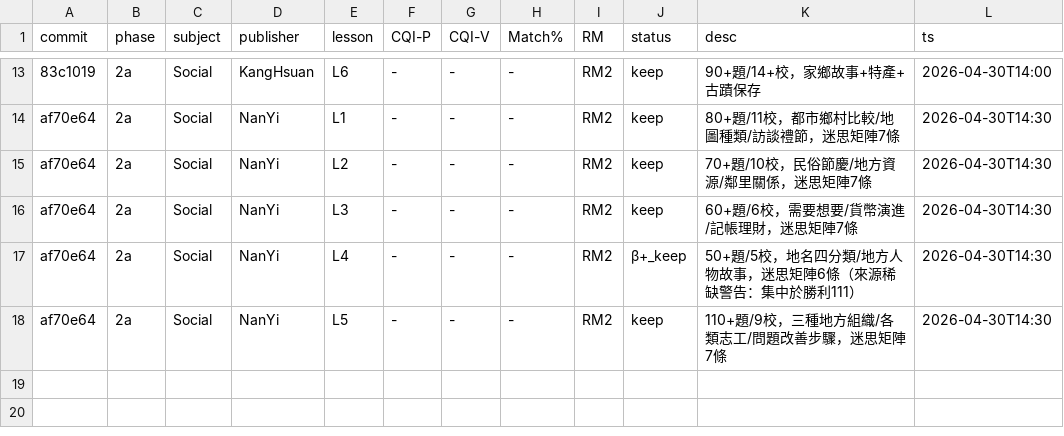
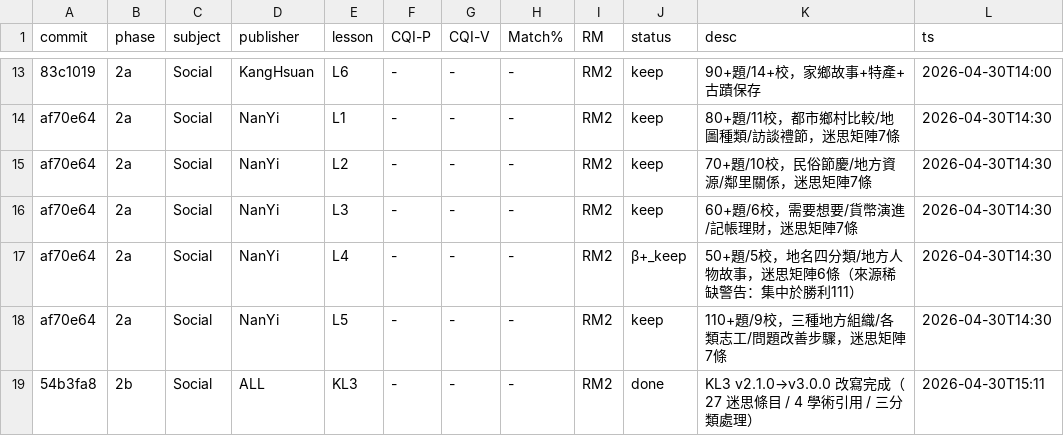
Before and after one commit to LeoVibe/Science, a TSV file: jobs/JOB-217-progress.tsv, drawn as a sheet; only a part is shown, gaps mark what is left out.

```diff
--- a/jobs/JOB-217-progress.tsv
+++ b/jobs/JOB-217-progress.tsv
@@ -18 +18,2 @@ af70e64	2a	Social	NanYi	L4	-	-	-	RM2	β+_keep	50+題/5校，地名四分類/地
 af70e64	2a	Social	NanYi	L5	-	-	-	RM2	keep	110+題/9校，三種地方組織/各類志工/問題改善步驟，迷思矩陣7條	2026-04-30T14:30
+54b3fa8	2b	Social	ALL	KL3	-	-	-	RM2	done	KL3 v2.1.0→v3.0.0 改寫完成（27 迷思條目 / 4 學術引用 / 三分類處理）	2026-04-30T15:11
```
Also changed, not shown: 4 other files.
